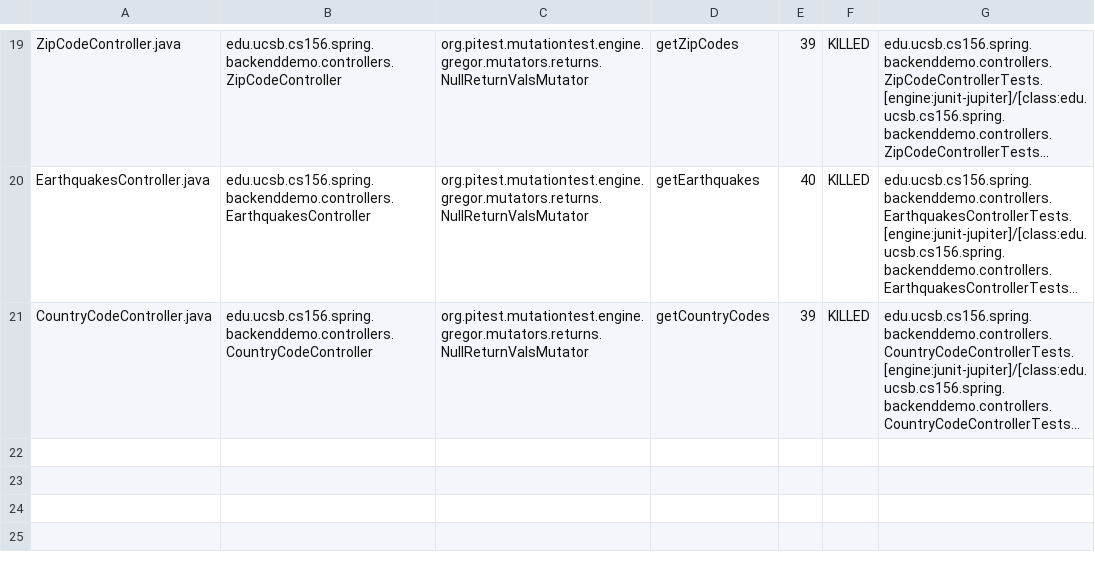
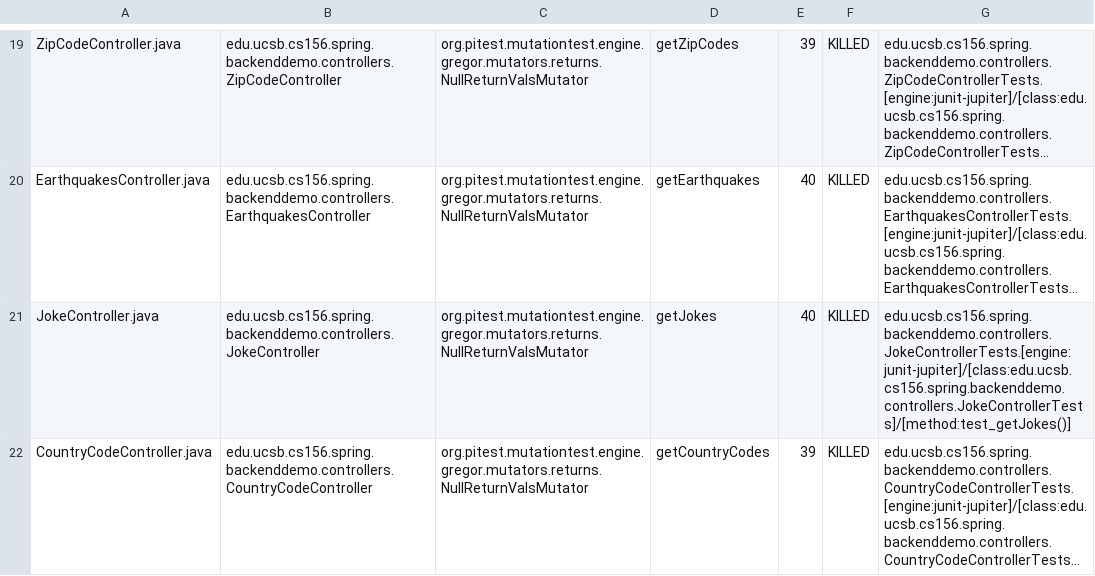
Before and after one commit to ucsb-cs156-s24/team01-s24-4pm-7, a CSV file: pitest/mutations.csv, drawn as a sheet; only a part is shown, gaps mark what is left out; long unchanged cells end in …; the diff names each change by its address in the sheet, - before the commit and + after, or states it on an @@ line.

Commit message:
Deploying to gh-pages from @ ucsb-cs156-s24/team01-s24-4pm-7@f9c7d57cc80851f82a7ac86dd21268f72db6711c 🚀

```diff
--- a/pitest/mutations.csv
+++ b/pitest/mutations.csv
+row 21: JokeController.java | edu.ucsb.cs156.spring.backenddemo.controllers.JokeController | org.pitest.mutationtest.engine.gregor.mutators.returns.NullReturnValsMutator | getJokes | 40 | KILLED | edu.ucsb.cs156.spring.backenddemo.controllers.JokeControllerTests.[engine:junit-jupiter]/[class:edu.ucsb.cs156.spring.backenddemo.controllers.JokeControllerTests]/[method:test_getJokes()]
```
Also changed, not shown: 14 other files.
